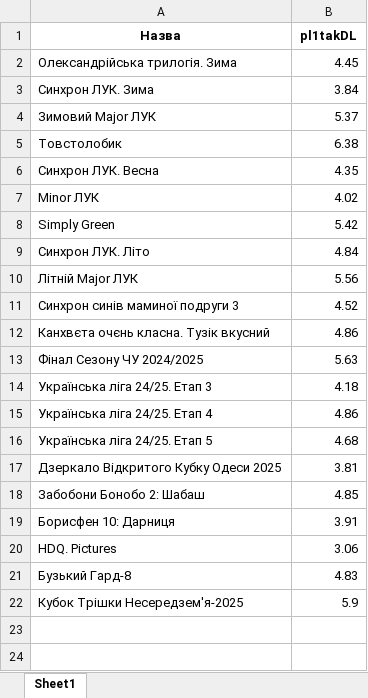
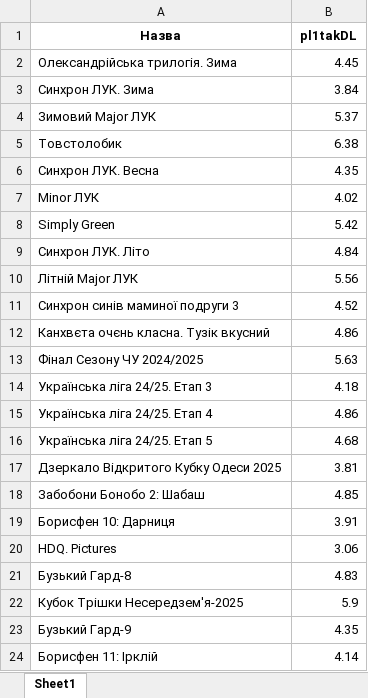
Before and after one commit to avchoice/ukrDL, an Excel workbook: output/pl1takdl.xlsx, sheet Sheet1, drawn as a sheet; values as stored, in another font and other column widths than the file's, no borders; the diff names each change by its address in the sheet, - before the commit and + after, or states it on an @@ line.

```diff
--- a/output/pl1takdl.xlsx (sheet Sheet1)
+++ b/output/pl1takdl.xlsx (sheet Sheet1)
+row 23: Бузький Гард-9 | 4.35
+row 24: Борисфен 11: Ірклій | 4.14
```
Also changed, not shown: output/ukrdl.xlsx, 3 other files.
